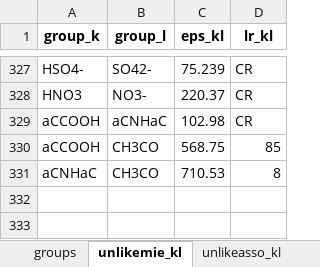
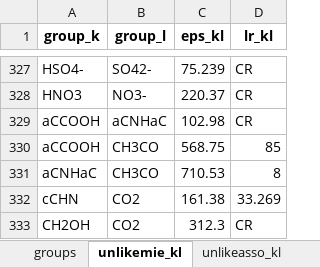
Before and after one commit to gustavochm/sgtpy, an Excel workbook: sgtpy/database/saftgamma_database.xlsx, sheet unlikemie_kl, drawn as a sheet; only a part is shown, gaps mark what is left out; values as stored, in another font and other column widths than the file's, no borders; the diff names each change by its address in the sheet, - before the commit and + after, or states it on an @@ line.

```diff
--- a/sgtpy/database/saftgamma_database.xlsx (sheet unlikemie_kl)
+++ b/sgtpy/database/saftgamma_database.xlsx (sheet unlikemie_kl)
+row 332: cCHN | CO2 | 161.38 | 33.269
+row 333: CH2OH | CO2 | 312.3 | CR
```
Also changed, not shown: sheet groups, sheet secondasso, sheet unlikeasso_kl, sheet secondmie, 2 other files.
